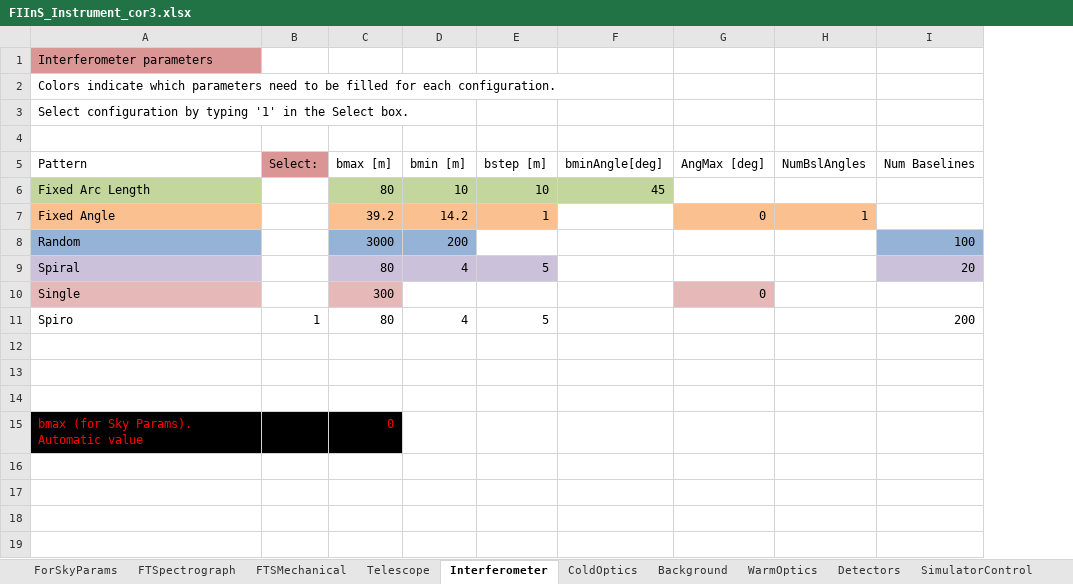
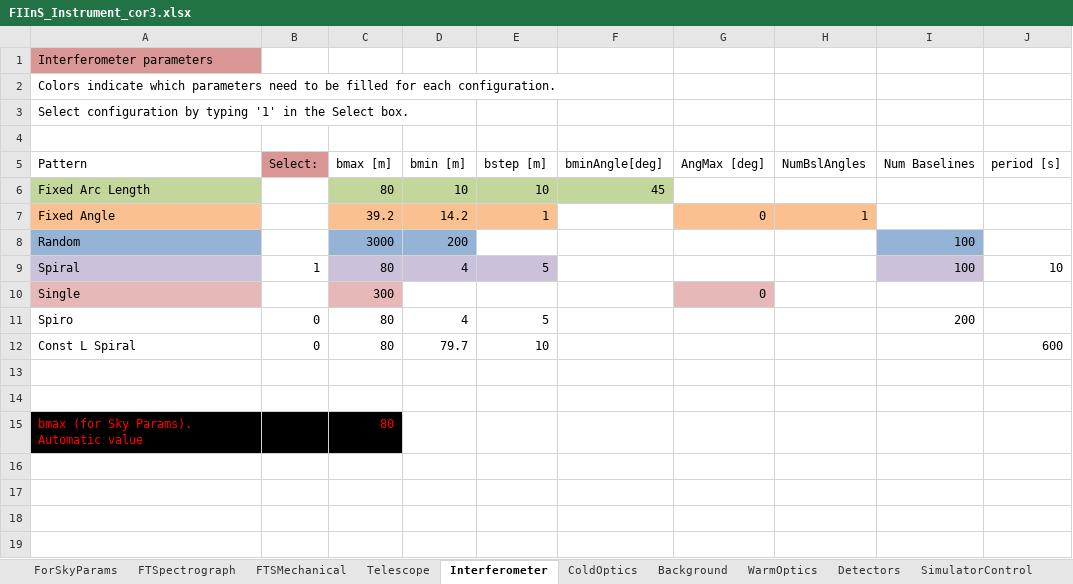
Before and after one commit to handofkwll/fisica, an Excel workbook: excel/FIInS_Instrument_cor3.xlsx, sheet Interferometer, drawn as a sheet; values as stored, in another font and other column widths than the file's, no borders; removed rows and columns are numbered as before the commit, all else as after; the diff names each change by its address in the sheet, - before the commit and + after, or states it on an @@ line.

Commit message:
Version of FIInS_Instrument file with correct parameters for uv pattern.

```diff
--- a/excel/FIInS_Instrument_cor3.xlsx (sheet Interferometer)
+++ b/excel/FIInS_Instrument_cor3.xlsx (sheet Interferometer)
+column J (period [s]), row 9: 10
-B9 (Select:): (empty)
+B9 (Select:): 1
-I9 (Num Baselines): 20
+I9 (Num Baselines): 100
-B11 (Select:): 1
+B11 (Select:): 0
+row 12: Const L Spiral | 0 | 80 | 79.7 | 10 |  |  |  |  | 600
-row 14: (empty)
-C15 (bmax [m]): 0
+C15 (bmax [m]): 80
+row 18:  | 80
-row 19:  | 0
```
Also changed, not shown: sheet FTSMechanical, formulas that keep their value.
